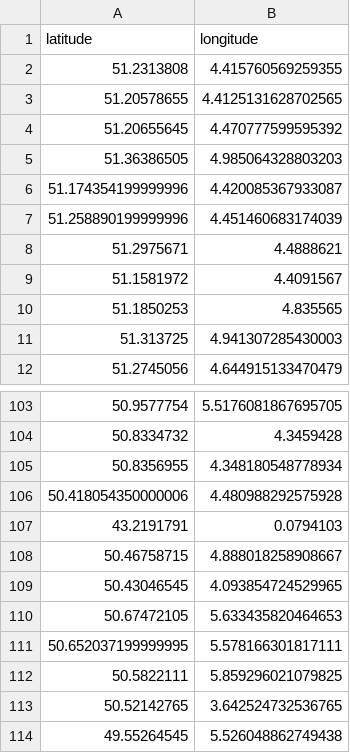
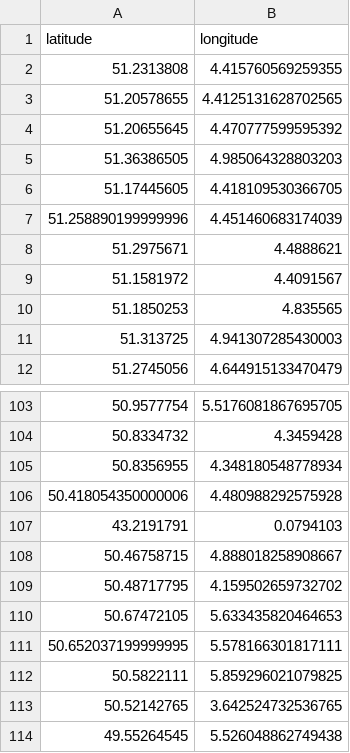
Before and after one commit to Elouan-Debels/MDAProject, a CSV file: hospital_coordinates_processed.csv, drawn as a sheet; only a part is shown, gaps mark what is left out; removed rows and columns are numbered as before the commit, all else as after; the diff names each change by its address in the sheet, - before the commit and + after, or states it on an @@ line.

```diff
--- a/hospital_coordinates_processed.csv
+++ b/hospital_coordinates_processed.csv
-row 6: 51.174354199999996 | 4.420085367933087
+row 6: 51.17445605 | 4.418109530366705
-row 109: 50.43046545 | 4.093854724529965
+row 109: 50.48717795 | 4.159502659732702
```
Also changed, not shown: aed_locations_coordinates_processed.csv, removed_AED.csv, 18 other files.
